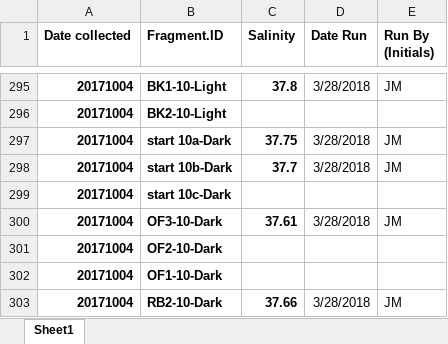
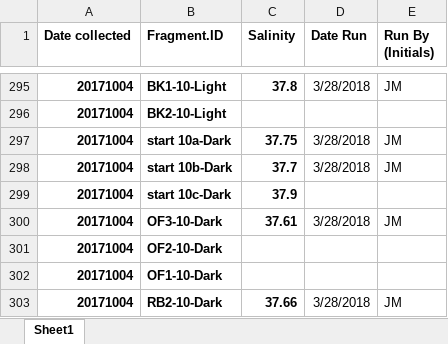
Before and after one commit to SilbigerLab/Titrator, an Excel workbook: Data/BermudaSalinity.xlsx, sheet Sheet1, drawn as a sheet; only a part is shown, gaps mark what is left out; values as stored, in another font and other column widths than the file's, no borders; the diff covers the shown part only; the diff names each change by its address in the sheet, - before the commit and + after, or states it on an @@ line.

```diff
--- a/Data/BermudaSalinity.xlsx (sheet Sheet1)
+++ b/Data/BermudaSalinity.xlsx (sheet Sheet1)
-C299 (Salinity): (empty)
+C299 (Salinity): 37.9
```
Also changed, not shown: 51 edited cells elsewhere in this sheet, Data/CRMAccuracyData.xlsx, 11 other files.
